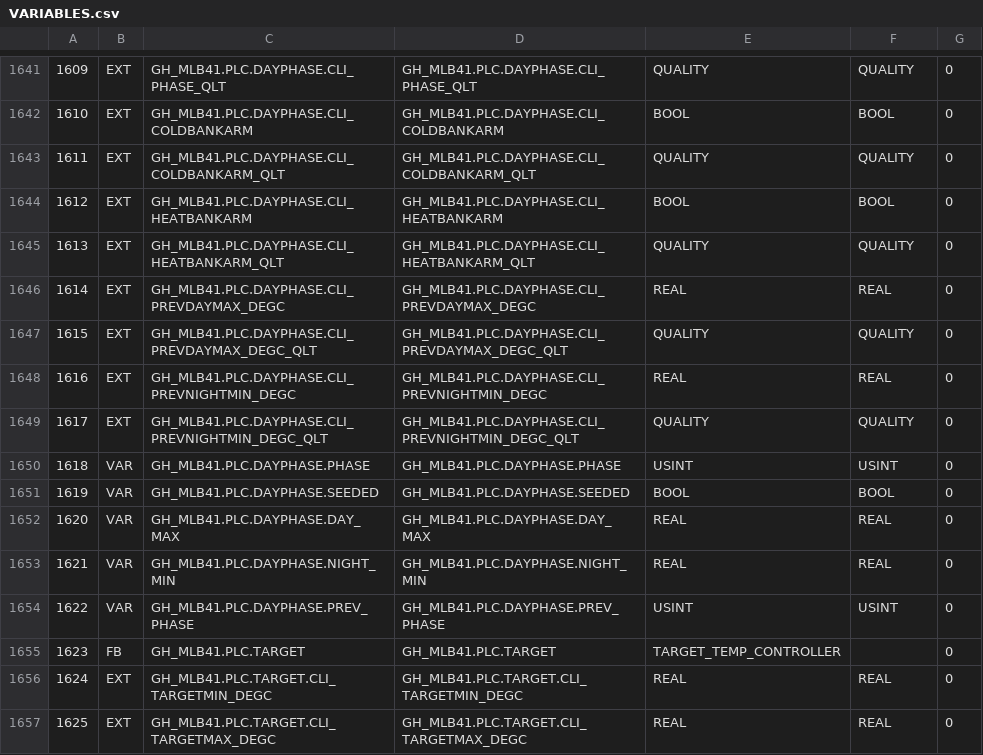
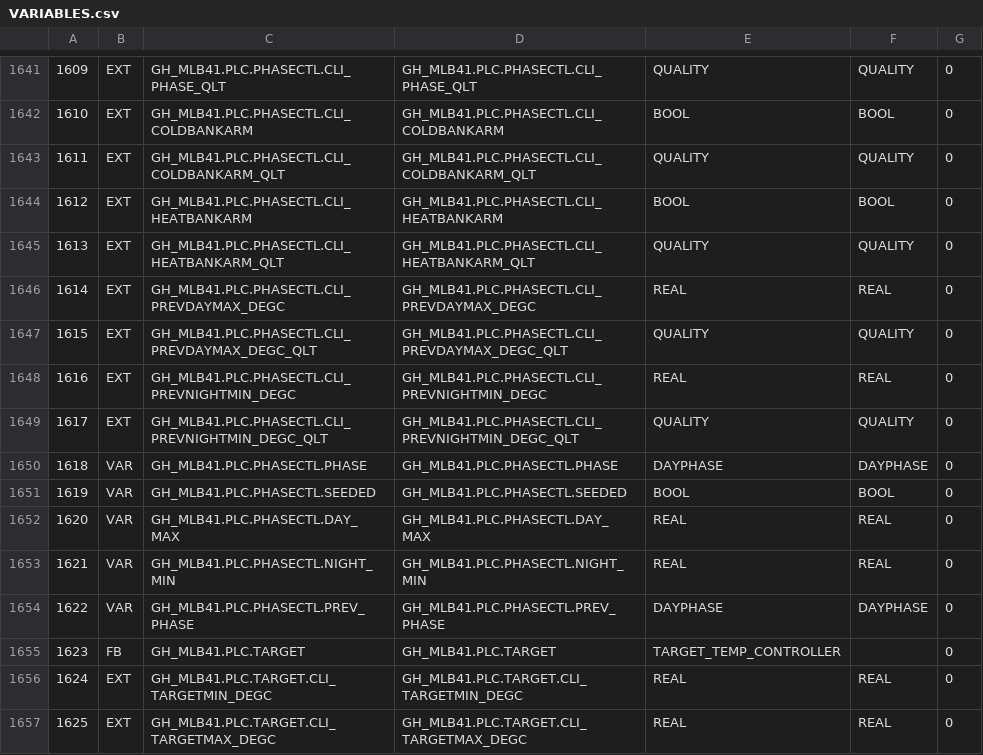
Before and after one commit to pstch/botanik2, a CSV file: src/sites/gh_mlb41/generated/VARIABLES.csv, drawn as a sheet; only a part is shown, gaps mark what is left out; the diff covers the shown part only.

Commit message:
st: a law compares a phase against the WORD

```diff
--- a/src/sites/gh_mlb41/generated/VARIABLES.csv
+++ b/src/sites/gh_mlb41/generated/VARIABLES.csv
@@ -1641,15 +1641,15 @@
-1609;EXT;GH_MLB41.PLC.DAYPHASE.CLI_PHASE_QLT;GH_MLB41.PLC.DAYPHASE.CLI_PHASE_QLT;QUALITY;QUALITY;0;
-1610;EXT;GH_MLB41.PLC.DAYPHASE.CLI_COLDBANKARM;GH_MLB41.PLC.DAYPHASE.CLI_COLDBANKARM;BOOL;BOOL;0;
-1611;EXT;GH_MLB41.PLC.DAYPHASE.CLI_COLDBANKARM_QLT;GH_MLB41.PLC.DAYPHASE.CLI_COLDBANKARM_QLT;QUALITY;QUALITY;0;
-1612;EXT;GH_MLB41.PLC.DAYPHASE.CLI_HEATBANKARM;GH_MLB41.PLC.DAYPHASE.CLI_HEATBANKARM;BOOL;BOOL;0;
-1613;EXT;GH_MLB41.PLC.DAYPHASE.CLI_HEATBANKARM_QLT;GH_MLB41.PLC.DAYPHASE.CLI_HEATBANKARM_QLT;QUALITY;QUALITY;0;
-1614;EXT;GH_MLB41.PLC.DAYPHASE.CLI_PREVDAYMAX_DEGC;GH_MLB41.PLC.DAYPHASE.CLI_PREVDAYMAX_DEGC;REAL;REAL;0;
-1615;EXT;GH_MLB41.PLC.DAYPHASE.CLI_PREVDAYMAX_DEGC_QLT;GH_MLB41.PLC.DAYPHASE.CLI_PREVDAYMAX_DEGC_QLT;QUALITY;QUALITY;0;
-1616;EXT;GH_MLB41.PLC.DAYPHASE.CLI_PREVNIGHTMIN_DEGC;GH_MLB41.PLC.DAYPHASE.CLI_PREVNIGHTMIN_DEGC;REAL;REAL;0;
-1617;EXT;GH_MLB41.PLC.DAYPHASE.CLI_PREVNIGHTMIN_DEGC_QLT;GH_MLB41.PLC.DAYPHASE.CLI_PREVNIGHTMIN_DEGC_QLT;QUALITY;QUALITY;0;
-1618;VAR;GH_MLB41.PLC.DAYPHASE.PHASE;GH_MLB41.PLC.DAYPHASE.PHASE;USINT;USINT;0;
-1619;VAR;GH_MLB41.PLC.DAYPHASE.SEEDED;GH_MLB41.PLC.DAYPHASE.SEEDED;BOOL;BOOL;0;
-1620;VAR;GH_MLB41.PLC.DAYPHASE.DAY_MAX;GH_MLB41.PLC.DAYPHASE.DAY_MAX;REAL;REAL;0;
-1621;VAR;GH_MLB41.PLC.DAYPHASE.NIGHT_MIN;GH_MLB41.PLC.DAYPHASE.NIGHT_MIN;REAL;REAL;0;
-1622;VAR;GH_MLB41.PLC.DAYPHASE.PREV_PHASE;GH_MLB41.PLC.DAYPHASE.PREV_PHASE;USINT;USINT;0;
+1609;EXT;GH_MLB41.PLC.PHASECTL.CLI_PHASE_QLT;GH_MLB41.PLC.PHASECTL.CLI_PHASE_QLT;QUALITY;QUALITY;0;
+1610;EXT;GH_MLB41.PLC.PHASECTL.CLI_COLDBANKARM;GH_MLB41.PLC.PHASECTL.CLI_COLDBANKARM;BOOL;BOOL;0;
+1611;EXT;GH_MLB41.PLC.PHASECTL.CLI_COLDBANKARM_QLT;GH_MLB41.PLC.PHASECTL.CLI_COLDBANKARM_QLT;QUALITY;QUALITY;0;
+1612;EXT;GH_MLB41.PLC.PHASECTL.CLI_HEATBANKARM;GH_MLB41.PLC.PHASECTL.CLI_HEATBANKARM;BOOL;BOOL;0;
+1613;EXT;GH_MLB41.PLC.PHASECTL.CLI_HEATBANKARM_QLT;GH_MLB41.PLC.PHASECTL.CLI_HEATBANKARM_QLT;QUALITY;QUALITY;0;
+1614;EXT;GH_MLB41.PLC.PHASECTL.CLI_PREVDAYMAX_DEGC;GH_MLB41.PLC.PHASECTL.CLI_PREVDAYMAX_DEGC;REAL;REAL;0;
+1615;EXT;GH_MLB41.PLC.PHASECTL.CLI_PREVDAYMAX_DEGC_QLT;GH_MLB41.PLC.PHASECTL.CLI_PREVDAYMAX_DEGC_QLT;QUALITY;QUALITY;0;
+1616;EXT;GH_MLB41.PLC.PHASECTL.CLI_PREVNIGHTMIN_DEGC;GH_MLB41.PLC.PHASECTL.CLI_PREVNIGHTMIN_DEGC;REAL;REAL;0;
+1617;EXT;GH_MLB41.PLC.PHASECTL.CLI_PREVNIGHTMIN_DEGC_QLT;GH_MLB41.PLC.PHASECTL.CLI_PREVNIGHTMIN_DEGC_QLT;QUALITY;QUALITY;0;
+1618;VAR;GH_MLB41.PLC.PHASECTL.PHASE;GH_MLB41.PLC.PHASECTL.PHASE;DAYPHASE;DAYPHASE;0;
+1619;VAR;GH_MLB41.PLC.PHASECTL.SEEDED;GH_MLB41.PLC.PHASECTL.SEEDED;BOOL;BOOL;0;
+1620;VAR;GH_MLB41.PLC.PHASECTL.DAY_MAX;GH_MLB41.PLC.PHASECTL.DAY_MAX;REAL;REAL;0;
+1621;VAR;GH_MLB41.PLC.PHASECTL.NIGHT_MIN;GH_MLB41.PLC.PHASECTL.NIGHT_MIN;REAL;REAL;0;
+1622;VAR;GH_MLB41.PLC.PHASECTL.PREV_PHASE;GH_MLB41.PLC.PHASECTL.PREV_PHASE;DAYPHASE;DAYPHASE;0;
 1623;FB;GH_MLB41.PLC.TARGET;GH_MLB41.PLC.TARGET;TARGET_TEMP_CONTROLLER;;0;
```
Also changed, not shown: 55 edited cells elsewhere in this file, src/sites/gh_mlb41/tables/programs.csv, 22 other files.
